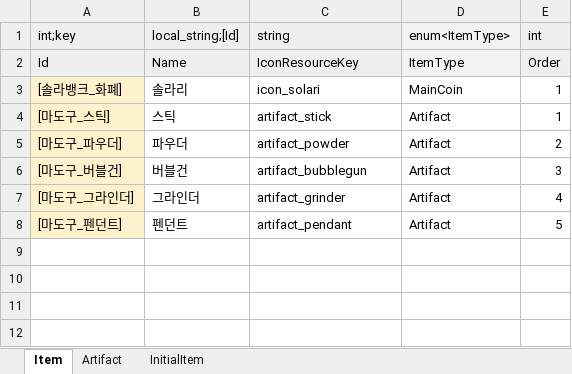
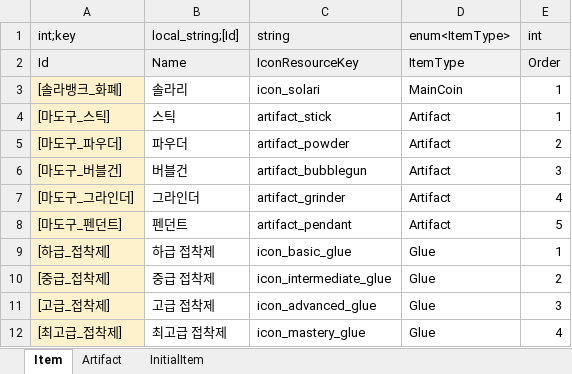
Before and after one commit to Lunaria-Project/lunaria-data, an Excel workbook: excel/ItemData.xlsx, sheet Item, drawn as a sheet; values as stored, in another font and other column widths than the file's, no borders; the diff names each change by its address in the sheet, - before the commit and + after, or states it on an @@ line.

```diff
--- a/excel/ItemData.xlsx (sheet Item)
+++ b/excel/ItemData.xlsx (sheet Item)
+row 9: [하급_접착제] | 하급 접착제 | icon_basic_glue | Glue | 1
+row 10: [중급_접착제] | 중급 접착제 | icon_intermediate_glue | Glue | 2
+row 11: [고급_접착제] | 고급 접착제 | icon_advanced_glue | Glue | 3
+row 12: [최고급_접착제] | 최고급 접착제 | icon_mastery_glue | Glue | 4
```
Also changed, not shown: excel/EnumData.xlsx.
